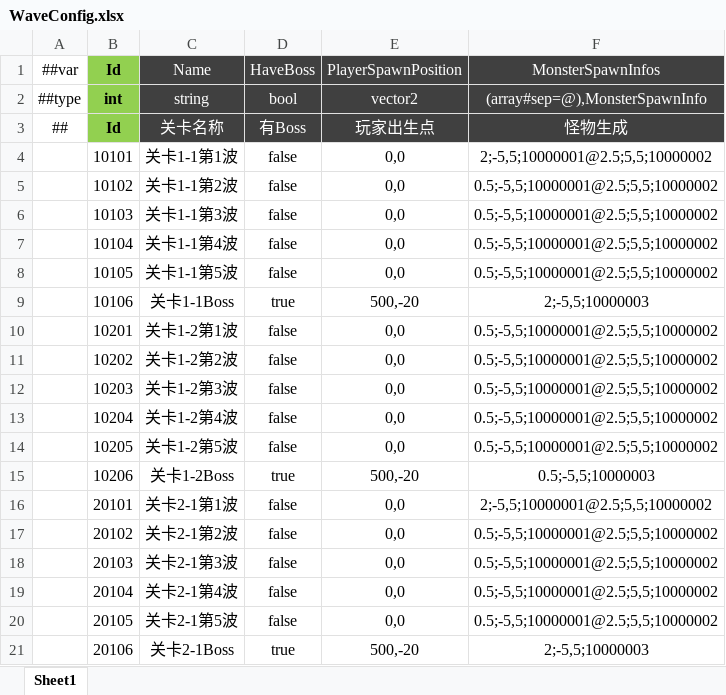
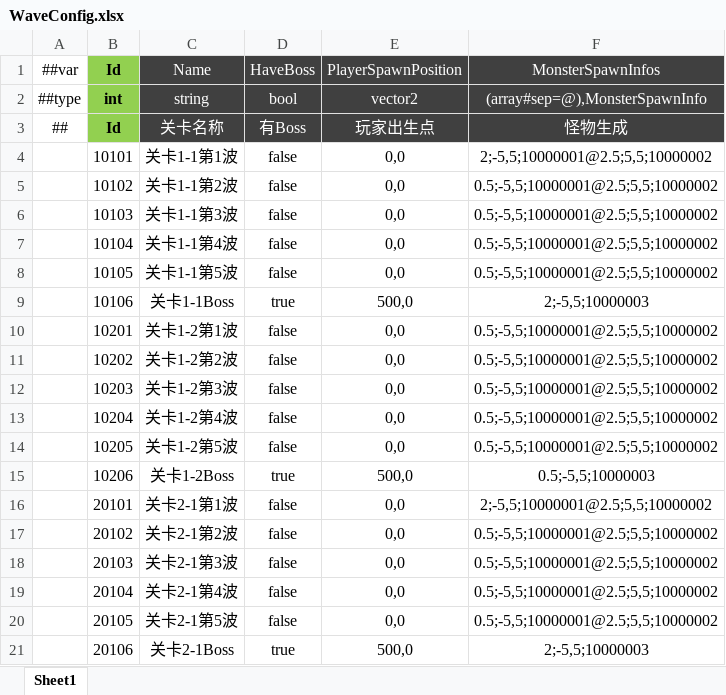
Before and after one commit to csyinghuochong/miniprogram_1, an Excel workbook: Unity/Assets/Config/Excel/WaveConfig.xlsx, sheet Sheet1, drawn as a sheet; values as stored, in another font and other column widths than the file's, no borders; the diff names each change by its address in the sheet, - before the commit and + after, or states it on an @@ line.

```diff
--- a/Unity/Assets/Config/Excel/WaveConfig.xlsx (sheet Sheet1)
+++ b/Unity/Assets/Config/Excel/WaveConfig.xlsx (sheet Sheet1)
-E9 (PlayerSpawnPosition): 500,-20
+E9 (PlayerSpawnPosition): 500,0
-E15 (PlayerSpawnPosition): 500,-20
+E15 (PlayerSpawnPosition): 500,0
-E21 (PlayerSpawnPosition): 500,-20
+E21 (PlayerSpawnPosition): 500,0
```
Also changed, not shown: Unity/Assets/Config/Excel/MonsterConfig.xlsx, 17 other files.
